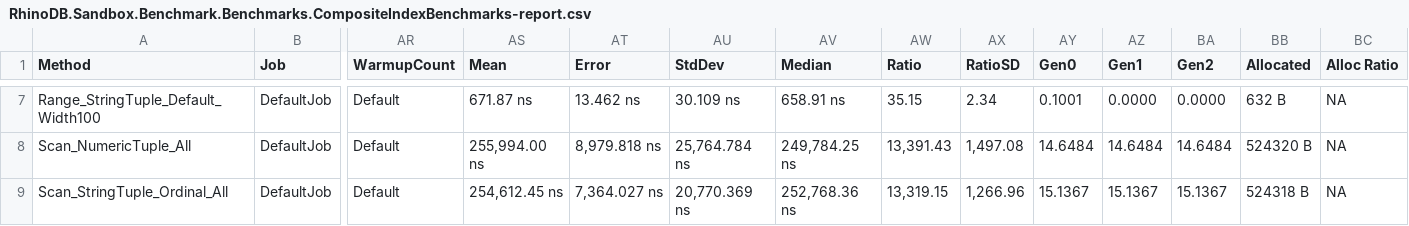
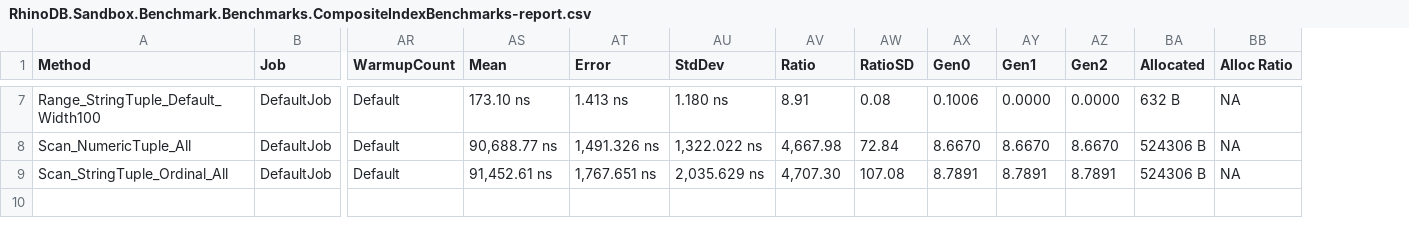
Before and after one commit to Mehmovic/csharp-in-memory-db-project, a CSV file: BenchmarkDotNet.Artifacts/results/RhinoDB.Sandbox.Benchmark.Benchmarks.CompositeIndexBenchmarks-report.csv, drawn as a sheet; only a part is shown, gaps mark what is left out; removed rows and columns are numbered as before the commit, all else as after; the diff covers the shown part only; the diff names each change by its address in the sheet, - before the commit and + after, or states it on an @@ line.

```diff
--- a/BenchmarkDotNet.Artifacts/results/RhinoDB.Sandbox.Benchmark.Benchmarks.CompositeIndexBenchmarks-report.csv
+++ b/BenchmarkDotNet.Artifacts/results/RhinoDB.Sandbox.Benchmark.Benchmarks.CompositeIndexBenchmarks-report.csv
-column AV (Median), rows 7-9: 658.91 ns | 249,784.25 ns | 252,768.36 ns
-AS7 (Mean): 671.87 ns
+AS7 (Mean): 173.10 ns
-AT7 (Error): 13.462 ns
+AT7 (Error): 1.413 ns
-AU7 (StdDev): 30.109 ns
+AU7 (StdDev): 1.180 ns
-AV7 (Ratio): 35.15
+AV7 (Ratio): 8.91
-AW7 (RatioSD): 2.34
+AW7 (RatioSD): 0.08
-AX7 (Gen0): 0.1001
+AX7 (Gen0): 0.1006
-AS8 (Mean): 255,994.00 ns
+AS8 (Mean): 90,688.77 ns
-AT8 (Error): 8,979.818 ns
+AT8 (Error): 1,491.326 ns
-AU8 (StdDev): 25,764.784 ns
+AU8 (StdDev): 1,322.022 ns
-AV8 (Ratio): 13,391.43
+AV8 (Ratio): 4,667.98
-AW8 (RatioSD): 1,497.08
+AW8 (RatioSD): 72.84
-AX8 (Gen0): 14.6484
+AX8 (Gen0): 8.6670
-AY8 (Gen1): 14.6484
+AY8 (Gen1): 8.6670
-AZ8 (Gen2): 14.6484
+AZ8 (Gen2): 8.6670
-BA8 (Allocated): 524320 B
+BA8 (Allocated): 524306 B
-AS9 (Mean): 254,612.45 ns
+AS9 (Mean): 91,452.61 ns
-AT9 (Error): 7,364.027 ns
+AT9 (Error): 1,767.651 ns
-AU9 (StdDev): 20,770.369 ns
+AU9 (StdDev): 2,035.629 ns
-AV9 (Ratio): 13,319.15
+AV9 (Ratio): 4,707.30
-AW9 (RatioSD): 1,266.96
+AW9 (RatioSD): 107.08
-AX9 (Gen0): 15.1367
+AX9 (Gen0): 8.7891
-AY9 (Gen1): 15.1367
+AY9 (Gen1): 8.7891
-AZ9 (Gen2): 15.1367
+AZ9 (Gen2): 8.7891
-BA9 (Allocated): 524318 B
+BA9 (Allocated): 524306 B
```
Also changed, not shown: 26 edited cells elsewhere in this file, BenchmarkDotNet.Artifacts/results/RhinoDB.Sandbox.Benchmark.Benchmarks.IndexBenchmarks-report.csv, BenchmarkDotNet.Artifacts/results/RhinoDB.Sandbox.Benchmark.Benchmarks.IndexRuntimeBenchmarks-report.csv, 39 other files.
